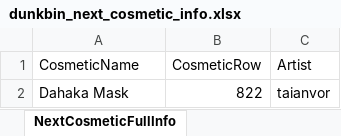
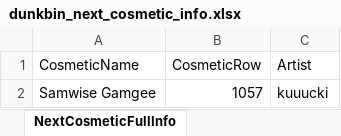
Before and after one commit to WUOTE/dunkbin-stats-images, an Excel workbook: public/sheets/dunkbin_next_cosmetic_info.xlsx, sheet NextCosmeticFullInfo, drawn as a sheet; values as stored, in another font and other column widths than the file's, no borders; removed rows and columns are numbered as before the commit, all else as after; the diff names each change by its address in the sheet, - before the commit and + after, or states it on an @@ line.

Commit message:
update next cosmetic and next cosmetic artist

```diff
--- a/public/sheets/dunkbin_next_cosmetic_info.xlsx (sheet NextCosmeticFullInfo)
+++ b/public/sheets/dunkbin_next_cosmetic_info.xlsx (sheet NextCosmeticFullInfo)
-row 2: Dahaka Mask | 822 | taianvor
+row 2: Samwise Gamgee | 1057 | kuuucki
```
Also changed, not shown: public/sheets/dunkbin_next_cosmetic_artist.xlsx, public/sheets/dunkbin_next_cosmetic_name.xlsx.
